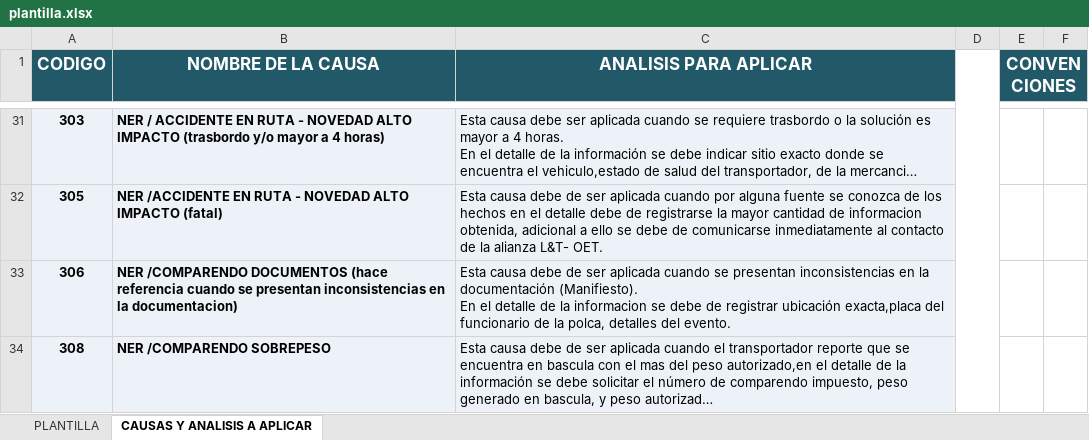
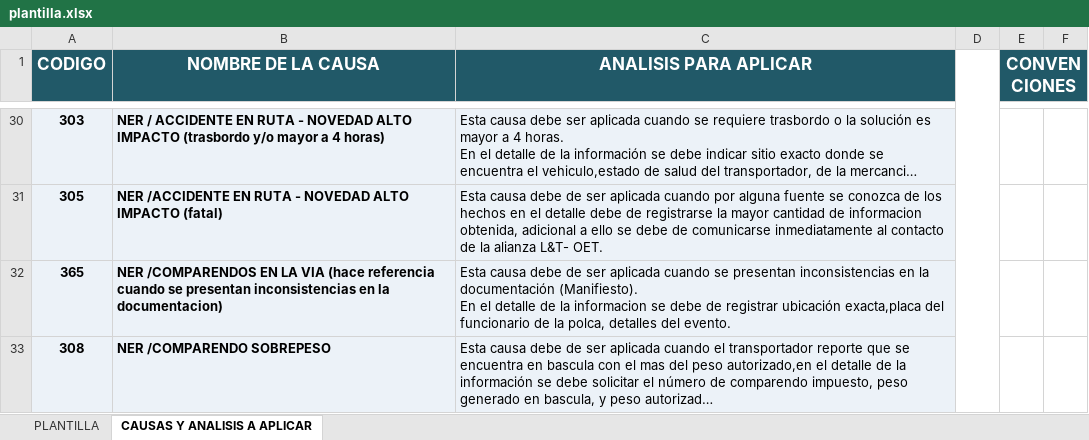
Before and after one commit to andrestorres11/Avansat-gl, an Excel workbook: satt_standa/desnew/plantilla.xlsx, sheet CAUSAS Y ANALISIS A APLICAR, drawn as a sheet; only a part is shown, gaps mark what is left out; long unchanged cells end in …; values as stored, in another font and other column widths than the file's, no borders; charts and pictures not drawn; addresses are those after the commit; the diff covers the shown part only; the diff names each change by its address in the sheet, - before the commit and + after, or states it on an @@ line.

```diff
--- a/satt_standa/desnew/plantilla.xlsx (sheet CAUSAS Y ANALISIS A APLICAR)
+++ b/satt_standa/desnew/plantilla.xlsx (sheet CAUSAS Y ANALISIS A APLICAR)
-A32 (CODIGO): 306
+A32 (CODIGO): 365
-B32 (NOMBRE DE LA CAUSA): NER /COMPARENDO DOCUMENTOS (hace referencia…
+B32 (NOMBRE DE LA CAUSA): NER /COMPARENDOS EN LA VIA (hace referencia…
```
Also changed, not shown: 4 removed rows elsewhere in this sheet, charts or pictures.
